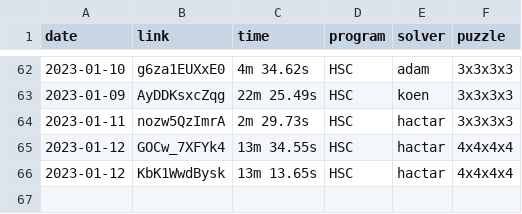
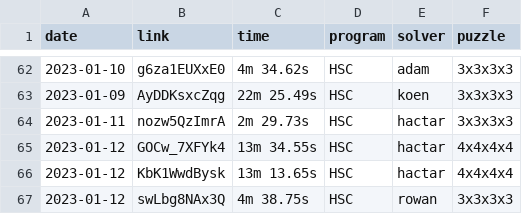
Before and after one commit to Hypercubers/hypercubing.xyz, a CSV file: docs/leaderboards/solves.csv, drawn as a sheet; only a part is shown, gaps mark what is left out; the diff names each change by its address in the sheet, - before the commit and + after, or states it on an @@ line.

Commit message:
Add my pb lol

```diff
--- a/docs/leaderboards/solves.csv
+++ b/docs/leaderboards/solves.csv
+row 67: 2023-01-12 | swLbg8NAx3Q | 4m 38.75s | HSC | rowan | 3x3x3x3
```
